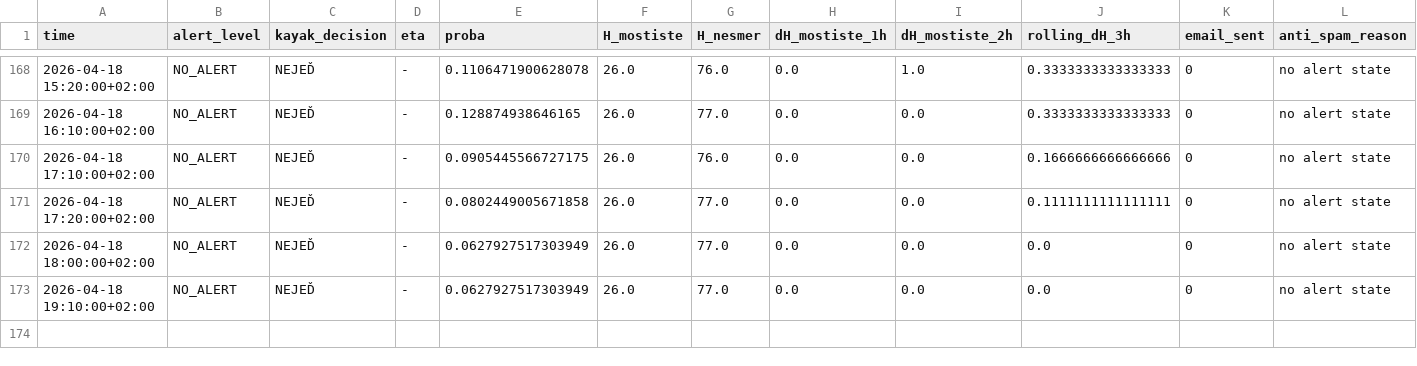
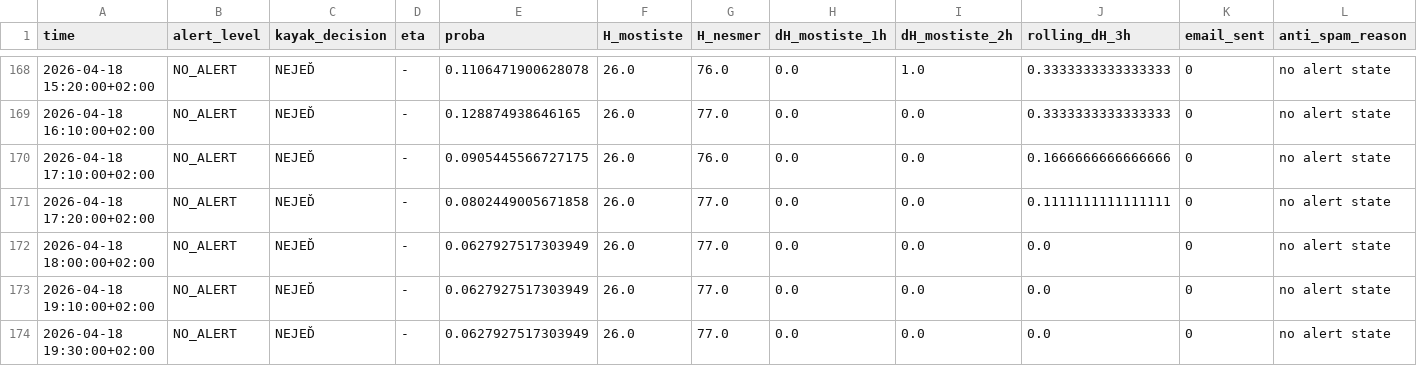
Before and after one commit to milanfila/analysis_river_navigability, a CSV file: alert_history.csv, drawn as a sheet; only a part is shown, gaps mark what is left out.

```diff
--- a/alert_history.csv
+++ b/alert_history.csv
@@ -173 +173,2 @@ time,alert_level,kayak_decision,eta,proba,H_mostiste,H_nesmer,dH_mostiste_1h,dH_
 2026-04-18 19:10:00+02:00,NO_ALERT,NEJEĎ,-,0.0627927517303949,26.0,77.0,0.0,0.0,0.0,0,no alert state
+2026-04-18 19:30:00+02:00,NO_ALERT,NEJEĎ,-,0.0627927517303949,26.0,77.0,0.0,0.0,0.0,0,no alert state
```
